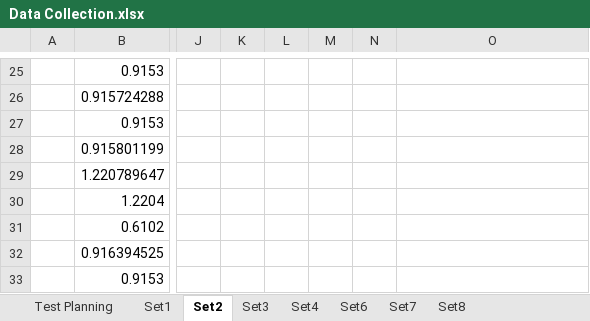
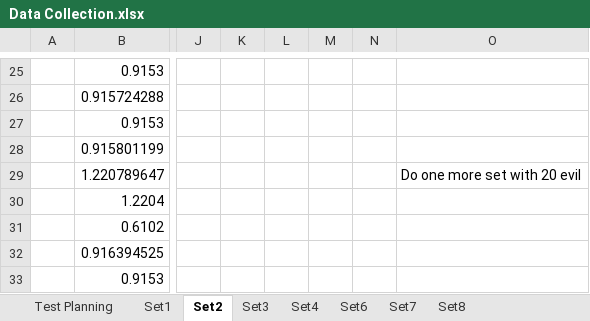
Before and after one commit to Tribler/trustchain-simulator, an Excel workbook: Data Collection.xlsx, sheet Set2, drawn as a sheet; only a part is shown, gaps mark what is left out; values as stored, in another font and other column widths than the file's, no borders; charts and pictures not drawn; the diff names each change by its address in the sheet, - before the commit and + after, or states it on an @@ line.

```diff
--- a/Data Collection.xlsx (sheet Set2)
+++ b/Data Collection.xlsx (sheet Set2)
-O29: (empty)
+O29: Do one more set with 20 evil
```
Also changed, not shown: sheet Set1, sheet Test Planning, sheet Set4, charts or pictures.
